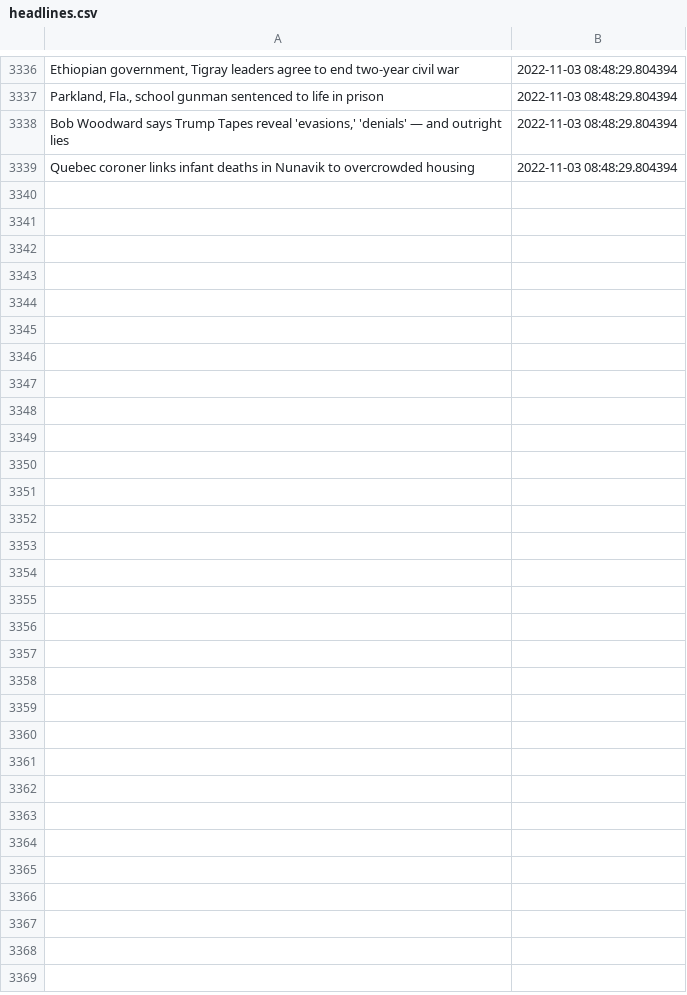
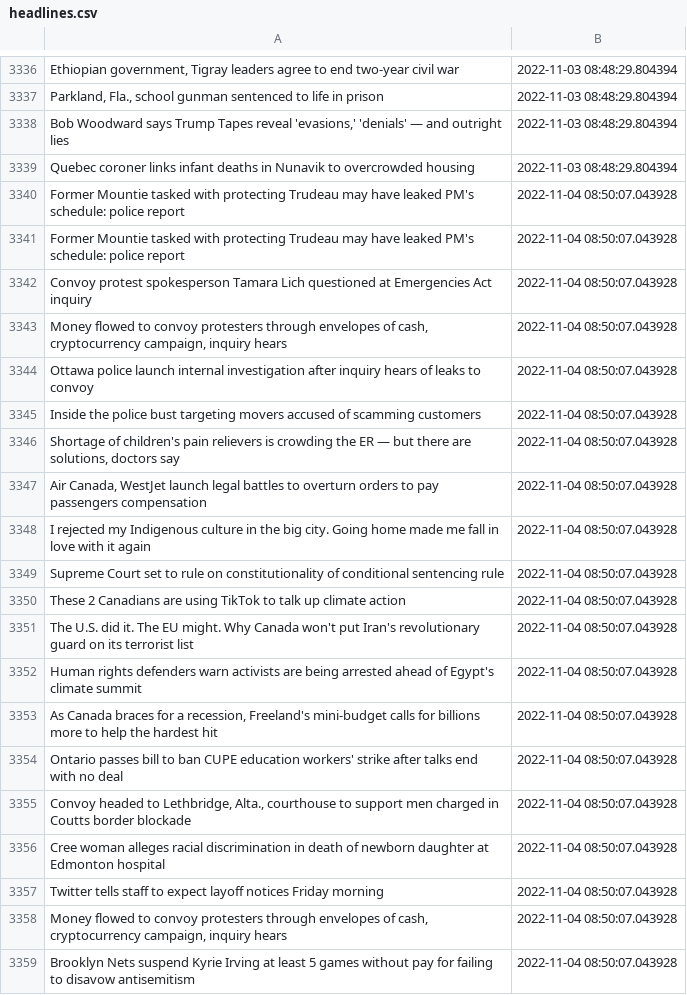
Before and after one commit to dexmcmillan/cbc-homepage-screenshots, a CSV file: data/headlines.csv, drawn as a sheet; only a part is shown, gaps mark what is left out; the diff covers the shown part only; the diff names each change by its address in the sheet, - before the commit and + after, or states it on an @@ line.

```diff
--- a/data/headlines.csv
+++ b/data/headlines.csv
+row 3340: Former Mountie tasked with protecting Trudeau may have leaked PM's schedule: police report | 2022-11-04 08:50:07.043928
+row 3341: Former Mountie tasked with protecting Trudeau may have leaked PM's schedule: police report | 2022-11-04 08:50:07.043928
+row 3342: Convoy protest spokesperson Tamara Lich questioned at Emergencies Act inquiry | 2022-11-04 08:50:07.043928
+row 3343: Money flowed to convoy protesters through envelopes of cash, cryptocurrency campaign, inquiry hears | 2022-11-04 08:50:07.043928
+row 3344: Ottawa police launch internal investigation after inquiry hears of leaks to convoy | 2022-11-04 08:50:07.043928
+row 3345: Inside the police bust targeting movers accused of scamming customers | 2022-11-04 08:50:07.043928
+row 3346: Shortage of children's pain relievers is crowding the ER — but there are solutions, doctors say | 2022-11-04 08:50:07.043928
+row 3347: Air Canada, WestJet launch legal battles to overturn orders to pay passengers compensation | 2022-11-04 08:50:07.043928
+row 3348: I rejected my Indigenous culture in the big city. Going home made me fall in love with it again | 2022-11-04 08:50:07.043928
+row 3349: Supreme Court set to rule on constitutionality of conditional sentencing rule | 2022-11-04 08:50:07.043928
+row 3350: These 2 Canadians are using TikTok to talk up climate action | 2022-11-04 08:50:07.043928
+row 3351: The U.S. did it. The EU might. Why Canada won't put Iran's revolutionary guard on its terrorist list | 2022-11-04 08:50:07.043928
+row 3352: Human rights defenders warn activists are being arrested ahead of Egypt's climate summit | 2022-11-04 08:50:07.043928
+row 3353: As Canada braces for a recession, Freeland's mini-budget calls for billions more to help the hardest hit | 2022-11-04 08:50:07.043928
+row 3354: Ontario passes bill to ban CUPE education workers' strike after talks end with no deal | 2022-11-04 08:50:07.043928
+row 3355: Convoy headed to Lethbridge, Alta., courthouse to support men charged in Coutts border blockade | 2022-11-04 08:50:07.043928
+row 3356: Cree woman alleges racial discrimination in death of newborn daughter at Edmonton hospital | 2022-11-04 08:50:07.043928
+row 3357: Twitter tells staff to expect layoff notices Friday morning | 2022-11-04 08:50:07.043928
+row 3358: Money flowed to convoy protesters through envelopes of cash, cryptocurrency campaign, inquiry hears | 2022-11-04 08:50:07.043928
+row 3359: Brooklyn Nets suspend Kyrie Irving at least 5 games without pay for failing to disavow antisemitism | 2022-11-04 08:50:07.043928
```
Also changed, not shown: 13 added rows elsewhere in this file.
